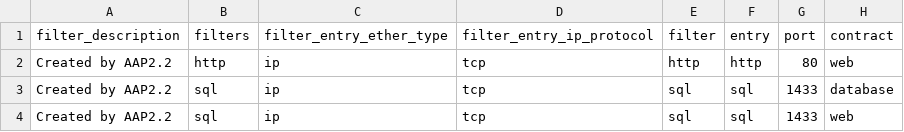
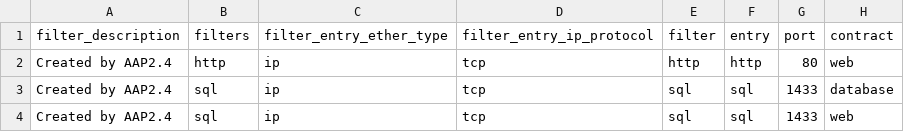
Before and after one commit to jopaik/network_demos, a CSV file: cisco_aci/csv_files/day1/aci_contracts.csv, drawn as a sheet; only a part is shown; the diff names each change by its address in the sheet, - before the commit and + after, or states it on an @@ line.

Commit message:
ciscoaci

```diff
--- a/cisco_aci/csv_files/day1/aci_contracts.csv
+++ b/cisco_aci/csv_files/day1/aci_contracts.csv
-A2:A4 (filter_description): Created by AAP2.2
+A2:A4 (filter_description): Created by AAP2.4
```
Also changed, not shown: 16 other files.
